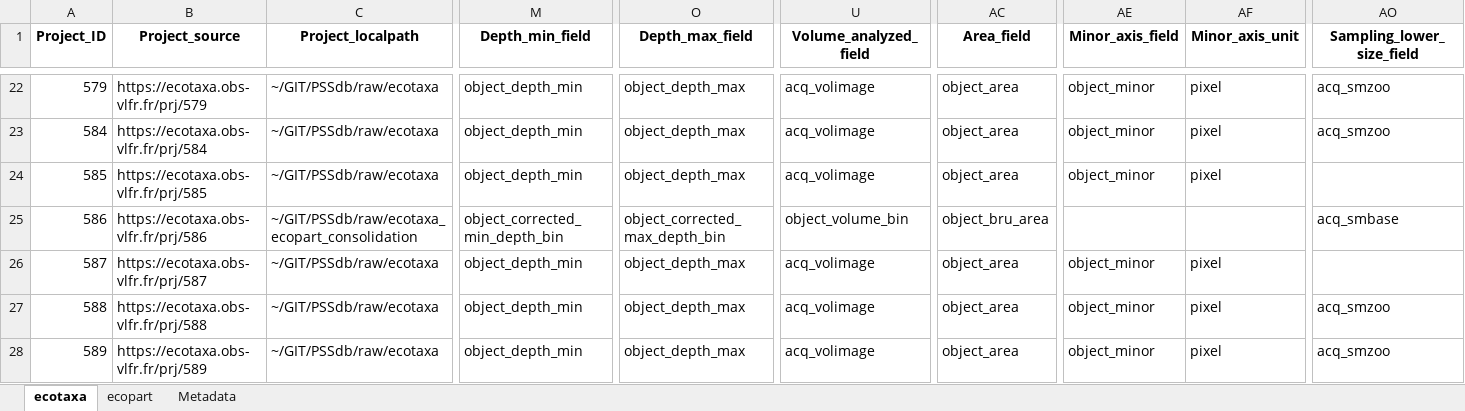
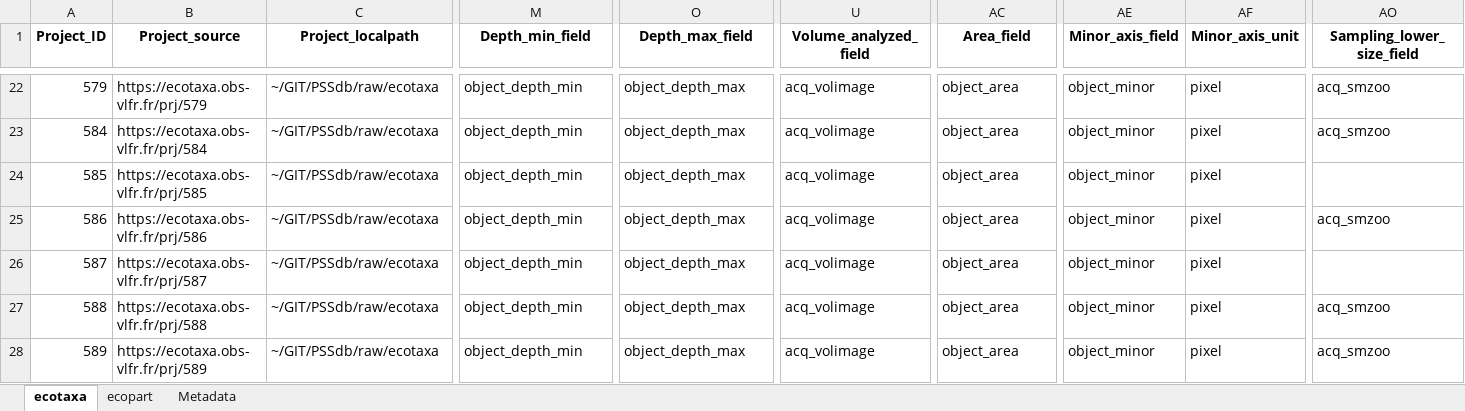
Before and after one commit to jessluo/PSSdb, an Excel workbook: raw/project_UVP_standardizer.xlsx, sheet ecotaxa, drawn as a sheet; only a part is shown, gaps mark what is left out; values as stored, in another font and other column widths than the file's, no borders; the diff names each change by its address in the sheet, - before the commit and + after, or states it on an @@ line.

Commit message:
Adding new option for UVP projects consolidation using the python function vignettes match up

```diff
--- a/raw/project_UVP_standardizer.xlsx (sheet ecotaxa)
+++ b/raw/project_UVP_standardizer.xlsx (sheet ecotaxa)
-C25 (Project_localpath): ~/GIT/PSSdb/raw/ecotaxa_ecopart_consolidation
+C25 (Project_localpath): ~/GIT/PSSdb/raw/ecotaxa
-M25 (Depth_min_field): object_corrected_min_depth_bin
+M25 (Depth_min_field): object_depth_min
-O25 (Depth_max_field): object_corrected_max_depth_bin
+O25 (Depth_max_field): object_depth_max
-U25 (Volume_analyzed_field): object_volume_bin
+U25 (Volume_analyzed_field): acq_volimage
-AC25 (Area_field): object_bru_area
+AC25 (Area_field): object_area
-AE25 (Minor_axis_field): (empty)
+AE25 (Minor_axis_field): object_minor
-AF25 (Minor_axis_unit): (empty)
+AF25 (Minor_axis_unit): pixel
-AO25 (Sampling_lower_size_field): acq_smbase
+AO25 (Sampling_lower_size_field): acq_smzoo
```
Also changed, not shown: 5 other files.
